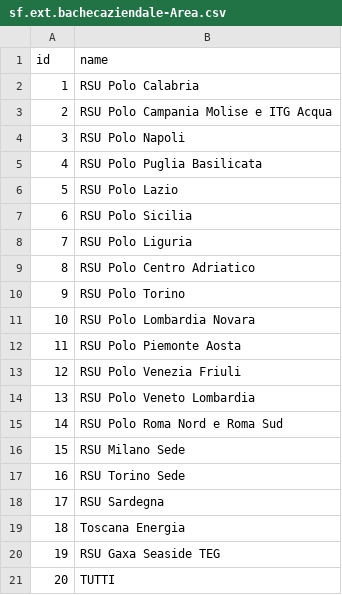
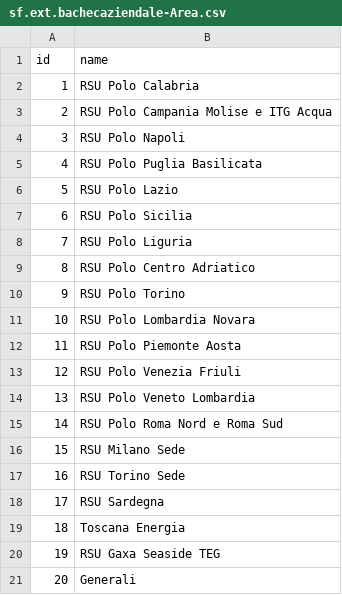
Before and after one commit to robypag/sf-ext-bacheca-aziendale, a CSV file: db/data/sf.ext.bachecaziendale-Area.csv, drawn as a sheet.

Commit message:
Modifica dati preload (Area e LocationGroup)

```diff
--- a/db/data/sf.ext.bachecaziendale-Area.csv
+++ b/db/data/sf.ext.bachecaziendale-Area.csv
@@ -20,2 +20,2 @@ id;name
 19;RSU Gaxa  Seaside TEG
-20;TUTTI
+20;Generali
```
Also changed, not shown: 1 other file.
